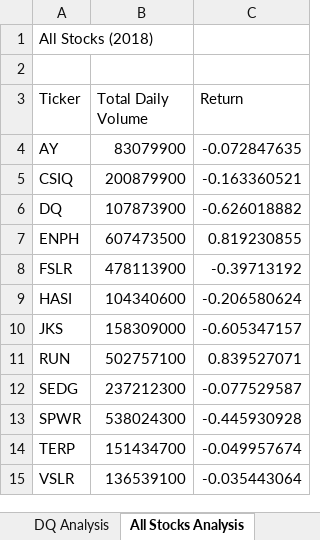
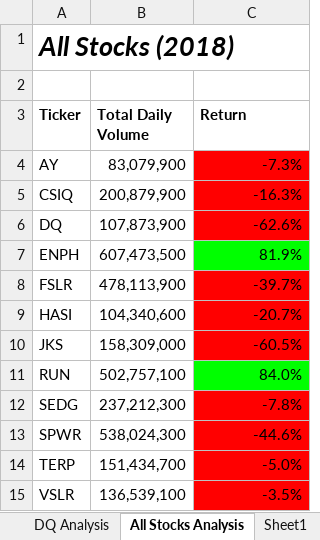
Before and after one commit to Brandonkish1/stock-analysis, an Excel workbook: green_stocks.xlsm, sheet All Stocks Analysis, drawn as a sheet; values as stored, in another font and other column widths than the file's, no borders; the diff names each change by its address in the sheet, - before the commit and + after, or states it on an @@ line.

```diff
--- a/green_stocks.xlsm (sheet All Stocks Analysis)
+++ b/green_stocks.xlsm (sheet All Stocks Analysis)
+sheet tab: Sheet1
@@ A1 bold: off → on, italic: off → on, text size: larger @@
-A3:C3 bold: off
+A3:C3 bold: on
-B4 (Total Daily Volume): 83079900
+B4 (Total Daily Volume): 83,079,900
-C4 (Return): -0.072847635
+C4 (Return): -7.3%
-C4:C6 fill: none
+C4:C6 fill: #FF0000
-B5 (Total Daily Volume): 200879900
+B5 (Total Daily Volume): 200,879,900
-C5 (Return): -0.163360521
+C5 (Return): -16.3%
-B6 (Total Daily Volume): 107873900
+B6 (Total Daily Volume): 107,873,900
-C6 (Return): -0.626018882
+C6 (Return): -62.6%
-B7 (Total Daily Volume): 607473500
+B7 (Total Daily Volume): 607,473,500
-C7 (Return): 0.819230855
+C7 (Return): 81.9%
-C7 fill: none
+C7 fill: #00FF00
-B8 (Total Daily Volume): 478113900
+B8 (Total Daily Volume): 478,113,900
-C8 (Return): -0.39713192
+C8 (Return): -39.7%
-C8:C10 fill: none
+C8:C10 fill: #FF0000
-B9 (Total Daily Volume): 104340600
+B9 (Total Daily Volume): 104,340,600
-C9 (Return): -0.206580624
+C9 (Return): -20.7%
-B10 (Total Daily Volume): 158309000
+B10 (Total Daily Volume): 158,309,000
-C10 (Return): -0.605347157
+C10 (Return): -60.5%
-B11 (Total Daily Volume): 502757100
+B11 (Total Daily Volume): 502,757,100
-C11 (Return): 0.839527071
+C11 (Return): 84.0%
-C11 fill: none
+C11 fill: #00FF00
-B12 (Total Daily Volume): 237212300
+B12 (Total Daily Volume): 237,212,300
-C12 (Return): -0.077529587
+C12 (Return): -7.8%
-C12:C15 fill: none
+C12:C15 fill: #FF0000
-B13 (Total Daily Volume): 538024300
+B13 (Total Daily Volume): 538,024,300
-C13 (Return): -0.445930928
+C13 (Return): -44.6%
-B14 (Total Daily Volume): 151434700
+B14 (Total Daily Volume): 151,434,700
-C14 (Return): -0.049957674
+C14 (Return): -5.0%
-B15 (Total Daily Volume): 136539100
+B15 (Total Daily Volume): 136,539,100
-C15 (Return): -0.035443064
+C15 (Return): -3.5%
```
